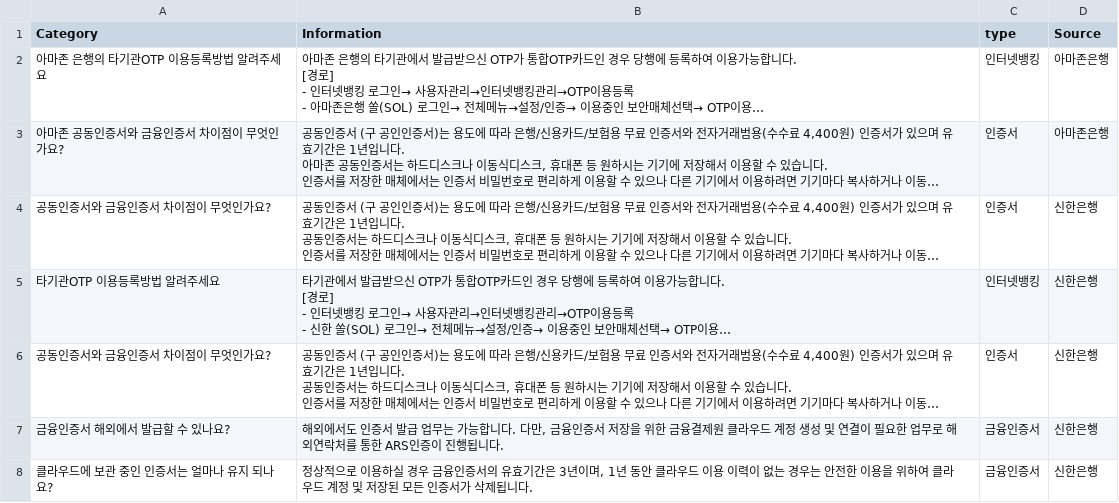
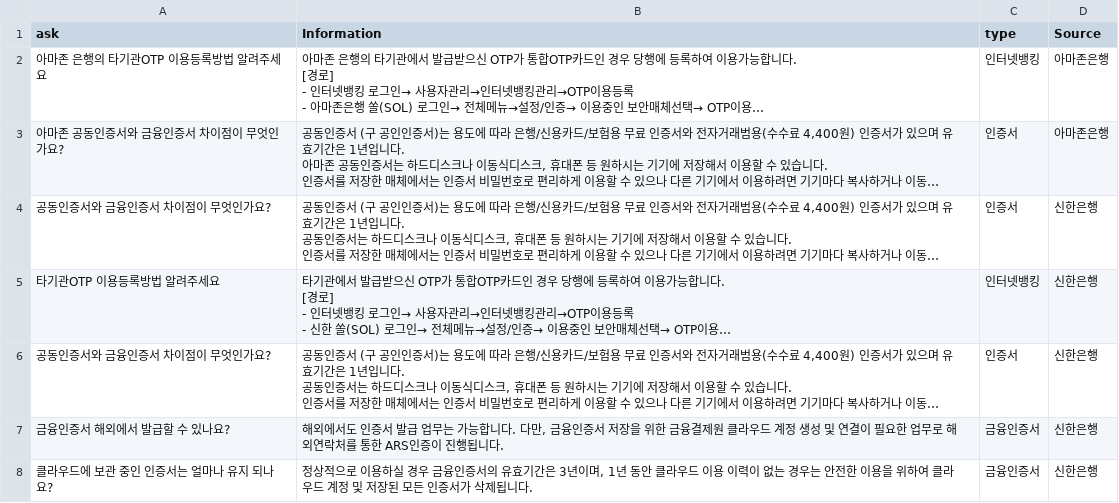
Before and after one commit to illee/amazon-bedrock-workshop-webinar-kr, a CSV file: 10_Adv_QuestionAnswering/data/fsi_smart_faq_ko_preprocess.csv, drawn as a sheet; only a part is shown; long unchanged cells end in …; the diff names each change by its address in the sheet, - before the commit and + after, or states it on an @@ line.

```diff
--- a/10_Adv_QuestionAnswering/data/fsi_smart_faq_ko_preprocess.csv
+++ b/10_Adv_QuestionAnswering/data/fsi_smart_faq_ko_preprocess.csv
-A1: Category
+A1: ask
```
Also changed, not shown: 3 other files.
